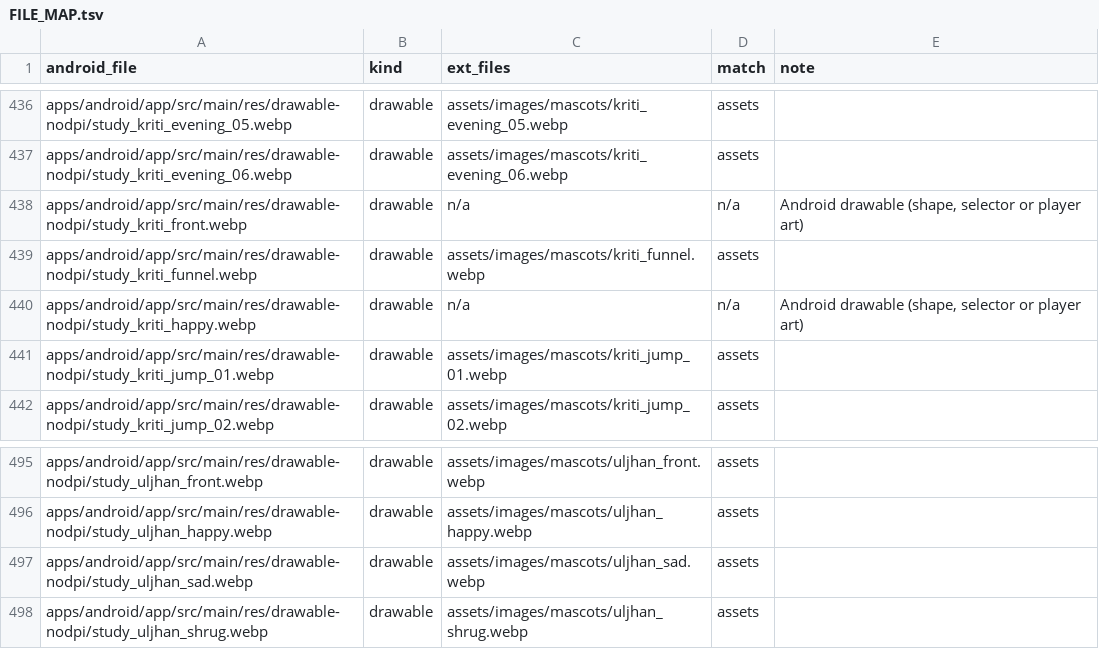
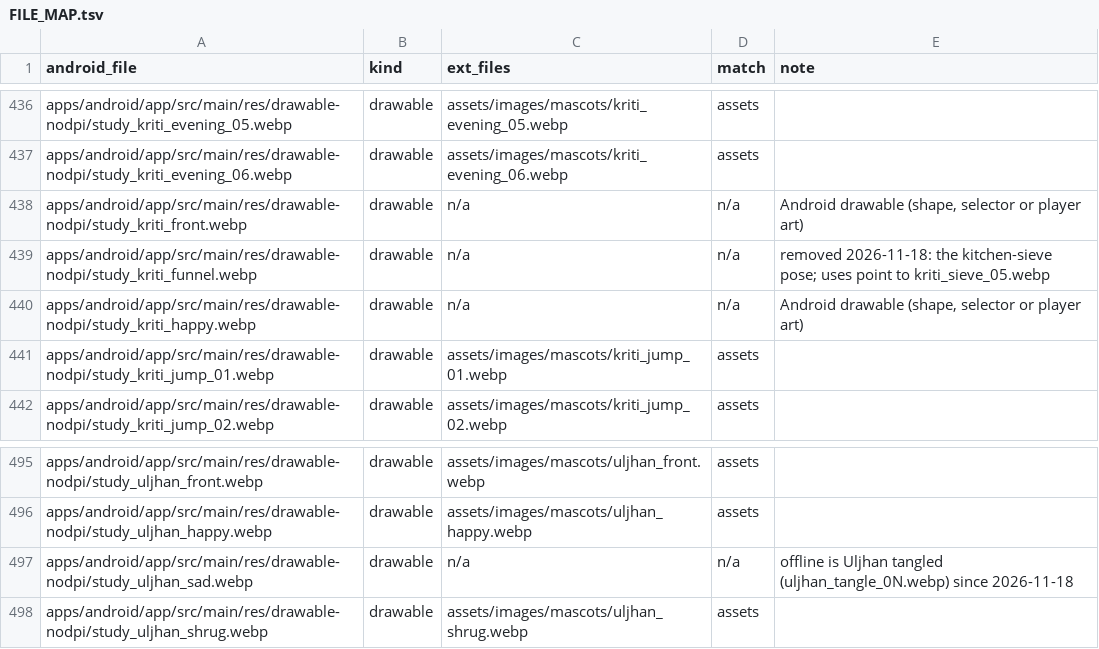
Before and after one commit to varshneydevansh/FilterTube, a TSV file: docs/parity/FILE_MAP.tsv, drawn as a sheet; only a part is shown, gaps mark what is left out.

```diff
--- a/docs/parity/FILE_MAP.tsv
+++ b/docs/parity/FILE_MAP.tsv
@@ -438,3 +438,3 @@ apps/android/app/src/main/res/drawable-nodpi/study_kriti_evening_06.webp	drawabl
 apps/android/app/src/main/res/drawable-nodpi/study_kriti_front.webp	drawable	n/a	n/a	Android drawable (shape, selector or player art)
-apps/android/app/src/main/res/drawable-nodpi/study_kriti_funnel.webp	drawable	assets/images/mascots/kriti_funnel.webp	assets	
+apps/android/app/src/main/res/drawable-nodpi/study_kriti_funnel.webp	drawable	n/a	n/a	removed 2026-11-18: the kitchen-sieve pose; uses point to kriti_sieve_05.webp
 apps/android/app/src/main/res/drawable-nodpi/study_kriti_happy.webp	drawable	n/a	n/a	Android drawable (shape, selector or player art)
@@ -496,3 +496,3 @@ apps/android/app/src/main/res/drawable-nodpi/study_uljhan_front.webp	drawable	as
 apps/android/app/src/main/res/drawable-nodpi/study_uljhan_happy.webp	drawable	assets/images/mascots/uljhan_happy.webp	assets	
-apps/android/app/src/main/res/drawable-nodpi/study_uljhan_sad.webp	drawable	assets/images/mascots/uljhan_sad.webp	assets	
+apps/android/app/src/main/res/drawable-nodpi/study_uljhan_sad.webp	drawable	n/a	n/a	offline is Uljhan tangled (uljhan_tangle_0N.webp) since 2026-11-18
 apps/android/app/src/main/res/drawable-nodpi/study_uljhan_shrug.webp	drawable	assets/images/mascots/uljhan_shrug.webp	assets	
```
Also changed, not shown: 23 other files.
